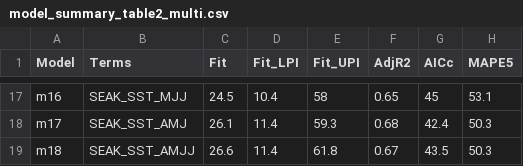
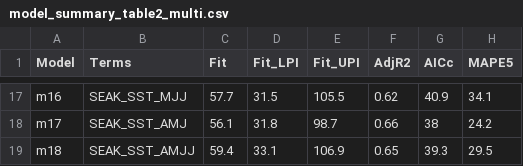
Before and after one commit to commfish/southeast_pink_salmon_preseason, a CSV file: 2027_forecast/results/model_summary_table2_multi.csv, drawn as a sheet; only a part is shown, gaps mark what is left out; the diff covers the shown part only.

```diff
--- a/2027_forecast/results/model_summary_table2_multi.csv
+++ b/2027_forecast/results/model_summary_table2_multi.csv
@@ -17,3 +17,3 @@
-"m16","SEAK_SST_MJJ",24.5,10.4,58,0.65,45,53.1
-"m17","SEAK_SST_AMJ",26.1,11.4,59.3,0.68,42.4,50.3
-"m18","SEAK_SST_AMJJ",26.6,11.4,61.8,0.67,43.5,50.3
+"m16","SEAK_SST_MJJ",57.7,31.5,105.5,0.62,40.9,34.1
+"m17","SEAK_SST_AMJ",56.1,31.8,98.7,0.66,38,24.2
+"m18","SEAK_SST_AMJJ",59.4,33.1,106.9,0.65,39.3,29.5
```
Also changed, not shown: 90 edited cells elsewhere in this file, 2027_forecast/results/model_summary_final_multi.csv, 2027_forecast/results/model_summary_table1_multi.csv, 19 other files.
